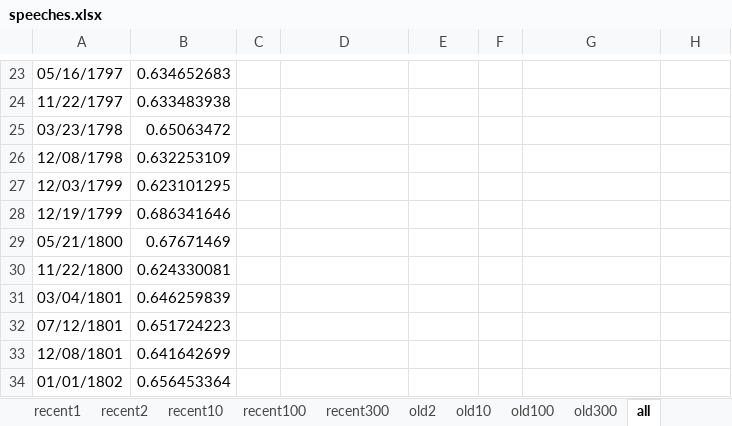
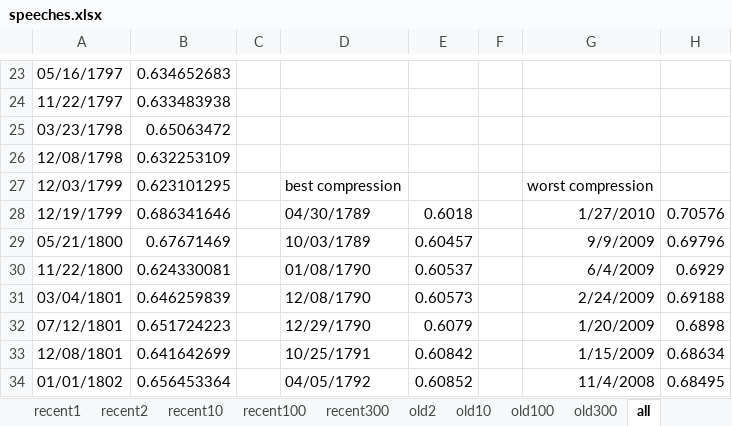
Before and after one commit to somethingnew2-0/CS577-Huffman, an Excel workbook: Huffman/speeches.xlsx, sheet all, drawn as a sheet; only a part is shown, gaps mark what is left out; values as stored, in another font and other column widths than the file's, no borders; charts and pictures not drawn; the diff covers the shown part only; the diff names each change by its address in the sheet, - before the commit and + after, or states it on an @@ line.

Commit message:
updated excel file

```diff
--- a/Huffman/speeches.xlsx (sheet all)
+++ b/Huffman/speeches.xlsx (sheet all)
-D27: (empty)
+D27: best compression
-G27: (empty)
+G27: worst compression
-D28: (empty)
+D28: 04/30/1789
-E28: (empty)
+E28: 0.6018
-G28: (empty)
+G28: 1/27/2010
-H28: (empty)
+H28: 0.70576
-D29: (empty)
+D29: 10/03/1789
-E29: (empty)
+E29: 0.60457
-G29: (empty)
+G29: 9/9/2009
-H29: (empty)
+H29: 0.69796
-D30: (empty)
+D30: 01/08/1790
-E30: (empty)
+E30: 0.60537
-G30: (empty)
+G30: 6/4/2009
-H30: (empty)
+H30: 0.6929
-D31: (empty)
+D31: 12/08/1790
-E31: (empty)
+E31: 0.60573
-G31: (empty)
+G31: 2/24/2009
-H31: (empty)
+H31: 0.69188
-D32: (empty)
+D32: 12/29/1790
-E32: (empty)
+E32: 0.6079
-G32: (empty)
+G32: 1/20/2009
-H32: (empty)
+H32: 0.6898
-D33: (empty)
+D33: 10/25/1791
-E33: (empty)
+E33: 0.60842
-G33: (empty)
+G33: 1/15/2009
-H33: (empty)
+H33: 0.68634
-D34: (empty)
+D34: 04/05/1792
-E34: (empty)
+E34: 0.60852
-G34: (empty)
+G34: 11/4/2008
-H34: (empty)
+H34: 0.68495
```
Also changed, not shown: 12 edited cells elsewhere in this sheet, 1 other file.
